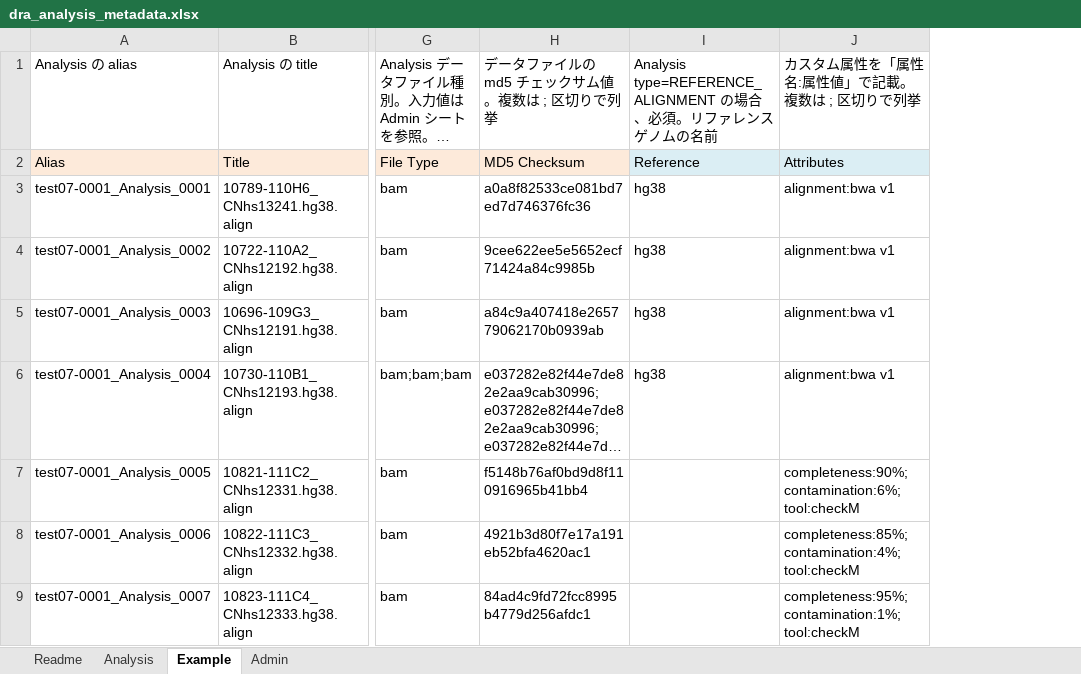
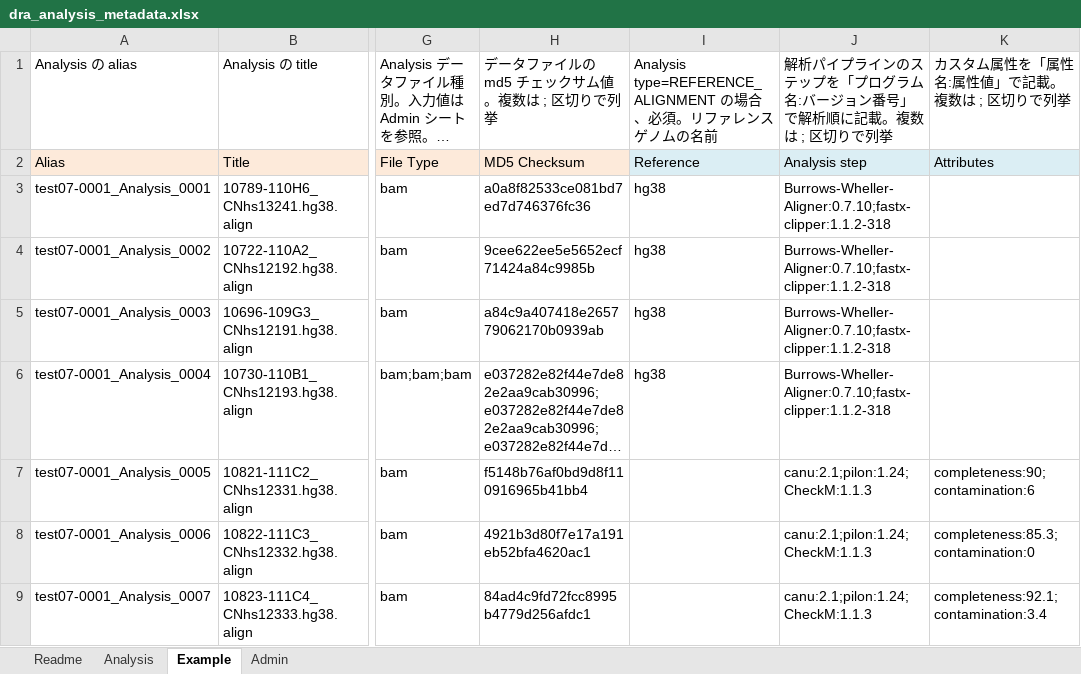
Before and after one commit to ddbj/www, an Excel workbook: assets/files/submission/dra_analysis_metadata.xlsx, sheet Example, drawn as a sheet; only a part is shown, gaps mark what is left out; long unchanged cells end in …; values as stored, in another font and other column widths than the file's, no borders; addresses are those after the commit; the diff names each change by its address in the sheet, - before the commit and + after, or states it on an @@ line.

Commit message:
analysis excel updated

```diff
--- a/assets/files/submission/dra_analysis_metadata.xlsx (sheet Example)
+++ b/assets/files/submission/dra_analysis_metadata.xlsx (sheet Example)
+column J, rows 1-9: 解析パイプラインのステップを「プログラム名:バージョン番号」で解析順に記載。複数は ; 区切りで列挙 | Analysis step | Burrows-Wheller-Aligner:0.7.10;fastx-clipper:1.1.2-318 | Burrows-Wheller-Aligner:0.7.10;fastx-clipper:1.1.2-318 | Burrows-Wheller-Aligner:0.7.10;fastx-clipper:1.1.2-318 | Burrows-Wheller-Aligner:0.7.10;fastx-clipper:1.1.2-318 | canu:2.1;pilon:1.24;CheckM:1.1.3 | canu:2.1;pilon:1.24;CheckM:1.1.3 | canu:2.1;pilon:1.24;CheckM:1.1.3
-K3:K6: alignment:bwa v1
+K3:K6: (empty)
-K7: completeness:90%;contamination:6%;tool:checkM
+K7: completeness:90;contamination:6
-K8: completeness:85%;contamination:4%;tool:checkM
+K8: completeness:85.3;contamination:0
-K9: completeness:95%;contamination:1%;tool:checkM
+K9: completeness:92.1;contamination:3.4
```
Also changed, not shown: sheet Analysis.
